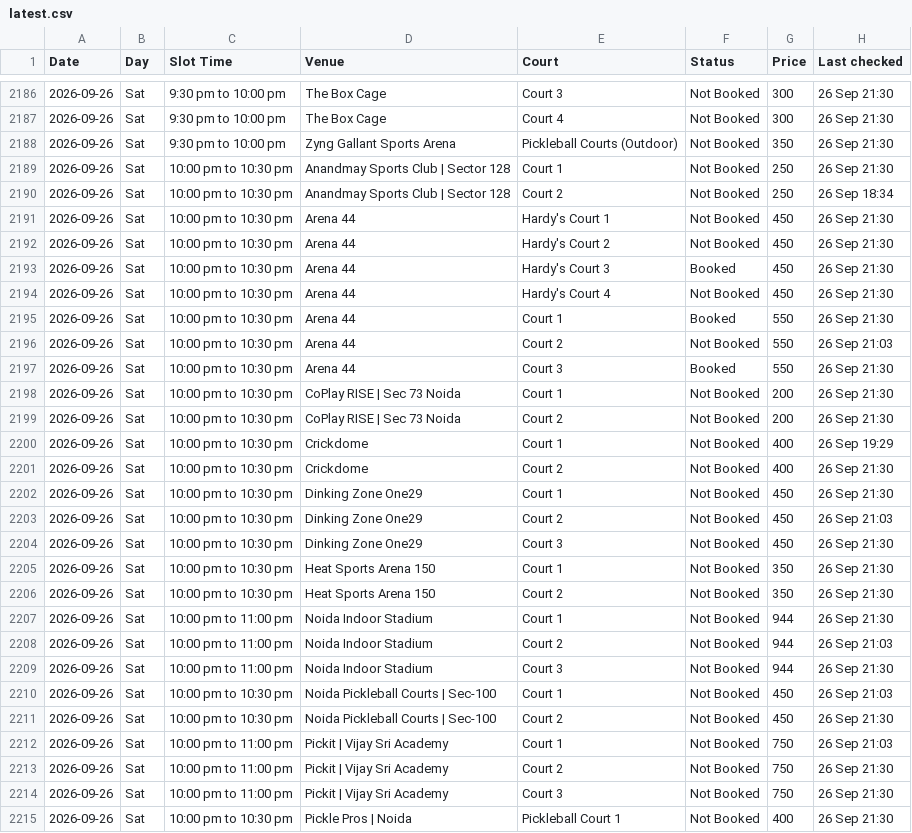
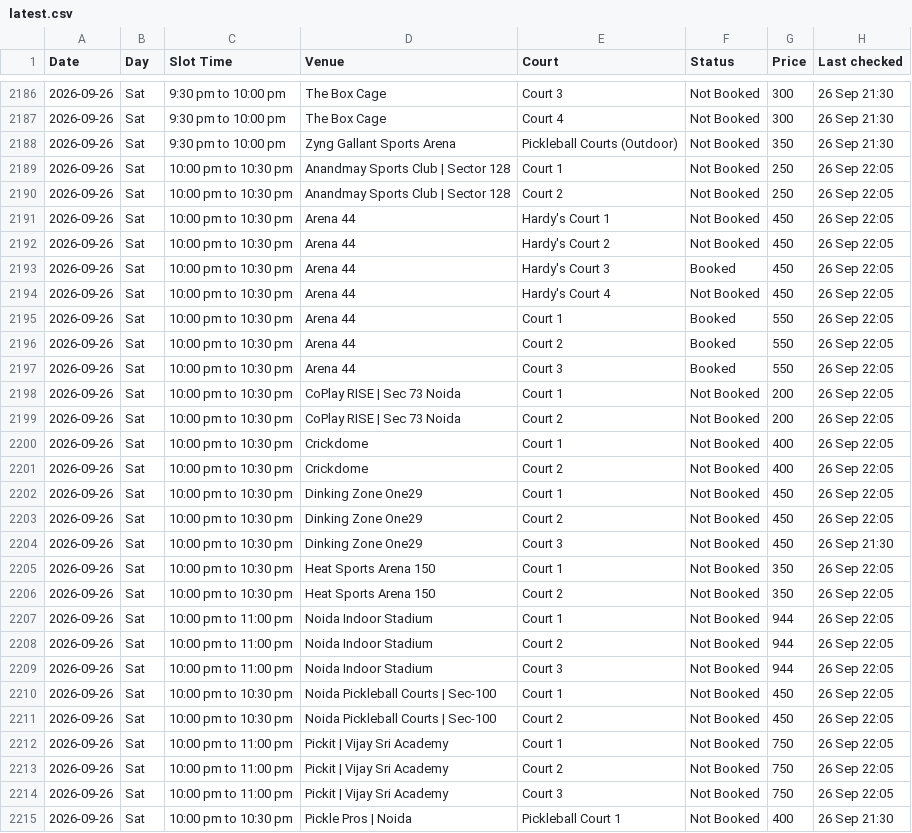
Before and after one commit to vij006/hudle-watch, a CSV file: output/latest.csv, drawn as a sheet; only a part is shown, gaps mark what is left out; the diff covers the shown part only.

```diff
--- a/output/latest.csv
+++ b/output/latest.csv
@@ -2188,28 +2188,28 @@ Date,Day,Slot Time,Venue,Court,Status,Price,Last checked
 2026-09-26,Sat,9:30 pm to 10:00 pm,Zyng Gallant Sports Arena,Pickleball Courts (Outdoor),Not Booked,350,26 Sep 21:30
-2026-09-26,Sat,10:00 pm to 10:30 pm,Anandmay Sports Club | Sector 128,Court 1,Not Booked,250,26 Sep 21:30
-2026-09-26,Sat,10:00 pm to 10:30 pm,Anandmay Sports Club | Sector 128,Court 2,Not Booked,250,26 Sep 18:34
-2026-09-26,Sat,10:00 pm to 10:30 pm,Arena 44,Hardy's Court 1,Not Booked,450,26 Sep 21:30
-2026-09-26,Sat,10:00 pm to 10:30 pm,Arena 44,Hardy's Court 2,Not Booked,450,26 Sep 21:30
-2026-09-26,Sat,10:00 pm to 10:30 pm,Arena 44,Hardy's Court 3,Booked,450,26 Sep 21:30
-2026-09-26,Sat,10:00 pm to 10:30 pm,Arena 44,Hardy's Court 4,Not Booked,450,26 Sep 21:30
-2026-09-26,Sat,10:00 pm to 10:30 pm,Arena 44,Court 1,Booked,550,26 Sep 21:30
-2026-09-26,Sat,10:00 pm to 10:30 pm,Arena 44,Court 2,Not Booked,550,26 Sep 21:03
-2026-09-26,Sat,10:00 pm to 10:30 pm,Arena 44,Court 3,Booked,550,26 Sep 21:30
-2026-09-26,Sat,10:00 pm to 10:30 pm,CoPlay RISE | Sec 73 Noida,Court 1,Not Booked,200,26 Sep 21:30
-2026-09-26,Sat,10:00 pm to 10:30 pm,CoPlay RISE | Sec 73 Noida,Court 2,Not Booked,200,26 Sep 21:30
-2026-09-26,Sat,10:00 pm to 10:30 pm,Crickdome,Court 1,Not Booked,400,26 Sep 19:29
-2026-09-26,Sat,10:00 pm to 10:30 pm,Crickdome,Court 2,Not Booked,400,26 Sep 21:30
-2026-09-26,Sat,10:00 pm to 10:30 pm,Dinking Zone One29,Court 1,Not Booked,450,26 Sep 21:30
-2026-09-26,Sat,10:00 pm to 10:30 pm,Dinking Zone One29,Court 2,Not Booked,450,26 Sep 21:03
+2026-09-26,Sat,10:00 pm to 10:30 pm,Anandmay Sports Club | Sector 128,Court 1,Not Booked,250,26 Sep 22:05
+2026-09-26,Sat,10:00 pm to 10:30 pm,Anandmay Sports Club | Sector 128,Court 2,Not Booked,250,26 Sep 22:05
+2026-09-26,Sat,10:00 pm to 10:30 pm,Arena 44,Hardy's Court 1,Not Booked,450,26 Sep 22:05
+2026-09-26,Sat,10:00 pm to 10:30 pm,Arena 44,Hardy's Court 2,Not Booked,450,26 Sep 22:05
+2026-09-26,Sat,10:00 pm to 10:30 pm,Arena 44,Hardy's Court 3,Booked,450,26 Sep 22:05
+2026-09-26,Sat,10:00 pm to 10:30 pm,Arena 44,Hardy's Court 4,Not Booked,450,26 Sep 22:05
+2026-09-26,Sat,10:00 pm to 10:30 pm,Arena 44,Court 1,Booked,550,26 Sep 22:05
+2026-09-26,Sat,10:00 pm to 10:30 pm,Arena 44,Court 2,Booked,550,26 Sep 22:05
+2026-09-26,Sat,10:00 pm to 10:30 pm,Arena 44,Court 3,Booked,550,26 Sep 22:05
+2026-09-26,Sat,10:00 pm to 10:30 pm,CoPlay RISE | Sec 73 Noida,Court 1,Not Booked,200,26 Sep 22:05
+2026-09-26,Sat,10:00 pm to 10:30 pm,CoPlay RISE | Sec 73 Noida,Court 2,Not Booked,200,26 Sep 22:05
+2026-09-26,Sat,10:00 pm to 10:30 pm,Crickdome,Court 1,Not Booked,400,26 Sep 22:05
+2026-09-26,Sat,10:00 pm to 10:30 pm,Crickdome,Court 2,Not Booked,400,26 Sep 22:05
+2026-09-26,Sat,10:00 pm to 10:30 pm,Dinking Zone One29,Court 1,Not Booked,450,26 Sep 22:05
+2026-09-26,Sat,10:00 pm to 10:30 pm,Dinking Zone One29,Court 2,Not Booked,450,26 Sep 22:05
 2026-09-26,Sat,10:00 pm to 10:30 pm,Dinking Zone One29,Court 3,Not Booked,450,26 Sep 21:30
-2026-09-26,Sat,10:00 pm to 10:30 pm,Heat Sports Arena 150,Court 1,Not Booked,350,26 Sep 21:30
-2026-09-26,Sat,10:00 pm to 10:30 pm,Heat Sports Arena 150,Court 2,Not Booked,350,26 Sep 21:30
-2026-09-26,Sat,10:00 pm to 11:00 pm,Noida Indoor Stadium,Court 1,Not Booked,944,26 Sep 21:30
-2026-09-26,Sat,10:00 pm to 11:00 pm,Noida Indoor Stadium,Court 2,Not Booked,944,26 Sep 21:03
-2026-09-26,Sat,10:00 pm to 11:00 pm,Noida Indoor Stadium,Court 3,Not Booked,944,26 Sep 21:30
-2026-09-26,Sat,10:00 pm to 10:30 pm,Noida Pickleball Courts | Sec-100,Court 1,Not Booked,450,26 Sep 21:03
-2026-09-26,Sat,10:00 pm to 10:30 pm,Noida Pickleball Courts | Sec-100,Court 2,Not Booked,450,26 Sep 21:30
-2026-09-26,Sat,10:00 pm to 11:00 pm,Pickit | Vijay Sri Academy,Court 1,Not Booked,750,26 Sep 21:03
-2026-09-26,Sat,10:00 pm to 11:00 pm,Pickit | Vijay Sri Academy,Court 2,Not Booked,750,26 Sep 21:30
-2026-09-26,Sat,10:00 pm to 11:00 pm,Pickit | Vijay Sri Academy,Court 3,Not Booked,750,26 Sep 21:30
+2026-09-26,Sat,10:00 pm to 10:30 pm,Heat Sports Arena 150,Court 1,Not Booked,350,26 Sep 22:05
+2026-09-26,Sat,10:00 pm to 10:30 pm,Heat Sports Arena 150,Court 2,Not Booked,350,26 Sep 22:05
+2026-09-26,Sat,10:00 pm to 11:00 pm,Noida Indoor Stadium,Court 1,Not Booked,944,26 Sep 22:05
+2026-09-26,Sat,10:00 pm to 11:00 pm,Noida Indoor Stadium,Court 2,Not Booked,944,26 Sep 22:05
+2026-09-26,Sat,10:00 pm to 11:00 pm,Noida Indoor Stadium,Court 3,Not Booked,944,26 Sep 22:05
+2026-09-26,Sat,10:00 pm to 10:30 pm,Noida Pickleball Courts | Sec-100,Court 1,Not Booked,450,26 Sep 22:05
+2026-09-26,Sat,10:00 pm to 10:30 pm,Noida Pickleball Courts | Sec-100,Court 2,Not Booked,450,26 Sep 22:05
+2026-09-26,Sat,10:00 pm to 11:00 pm,Pickit | Vijay Sri Academy,Court 1,Not Booked,750,26 Sep 22:05
+2026-09-26,Sat,10:00 pm to 11:00 pm,Pickit | Vijay Sri Academy,Court 2,Not Booked,750,26 Sep 22:05
+2026-09-26,Sat,10:00 pm to 11:00 pm,Pickit | Vijay Sri Academy,Court 3,Not Booked,750,26 Sep 22:05
 2026-09-26,Sat,10:00 pm to 10:30 pm,Pickle Pros | Noida,Pickleball Court 1,Not Booked,400,26 Sep 21:30
```
Also changed, not shown: 171 edited cells elsewhere in this file, output/byday/day0.csv, output/grid.csv, 22 other files.
